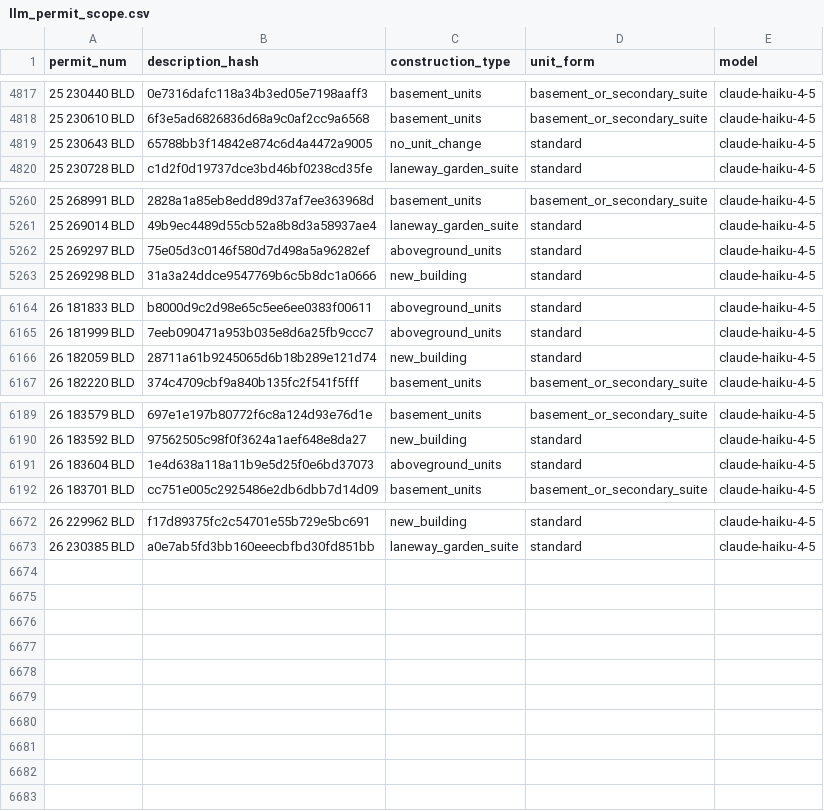
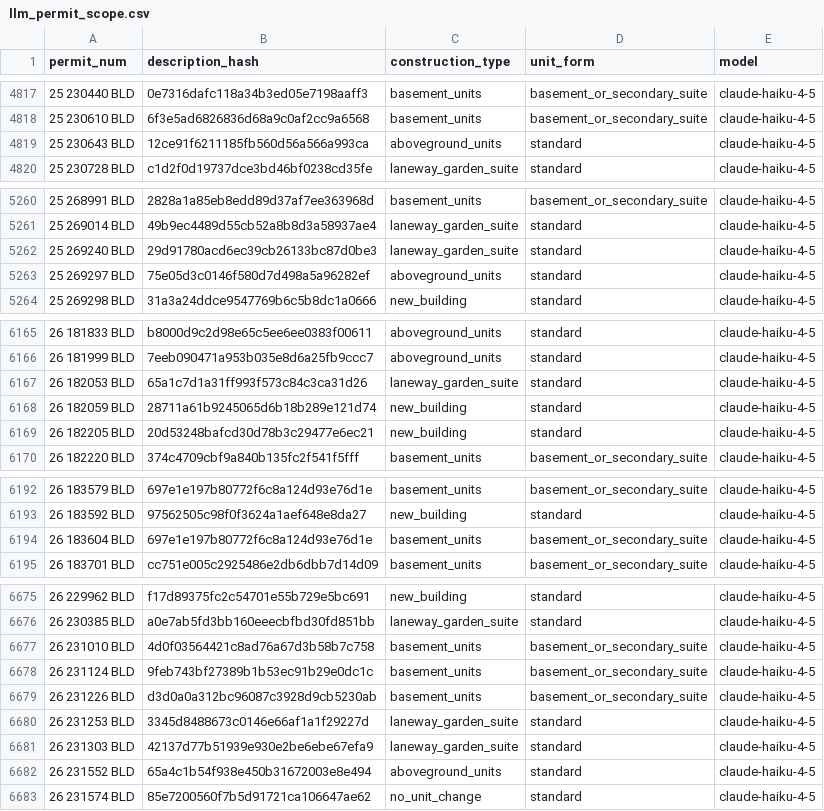
Before and after one commit to zuzubak/to-multiplex-map, a CSV file: dbt/seeds/llm_permit_scope.csv, drawn as a sheet; only a part is shown, gaps mark what is left out; the diff covers the shown part only.

```diff
--- a/dbt/seeds/llm_permit_scope.csv
+++ b/dbt/seeds/llm_permit_scope.csv
@@ -4818,3 +4818,3 @@ permit_num,description_hash,construction_type,unit_form,model
 25 230610 BLD,6f3e5ad6826836d68a9c0af2cc9a6568,basement_units,basement_or_secondary_suite,claude-haiku-4-5
-25 230643 BLD,65788bb3f14842e874c6d4a4472a9005,no_unit_change,standard,claude-haiku-4-5
+25 230643 BLD,12ce91f6211185fb560d56a566a993ca,aboveground_units,standard,claude-haiku-4-5
 25 230728 BLD,c1d2f0d19737dce3bd46bf0238cd35fe,laneway_garden_suite,standard,claude-haiku-4-5
@@ -5261,2 +5261,3 @@ permit_num,description_hash,construction_type,unit_form,model
 25 269014 BLD,49b9ec4489d55cb52a8b8d3a58937ae4,laneway_garden_suite,standard,claude-haiku-4-5
+25 269240 BLD,29d91780acd6ec39cb26133bc87d0be3,laneway_garden_suite,standard,claude-haiku-4-5
 25 269297 BLD,75e05d3c0146f580d7d498a5a96282ef,aboveground_units,standard,claude-haiku-4-5
@@ -6165,3 +6166,5 @@ permit_num,description_hash,construction_type,unit_form,model
 26 181999 BLD,7eeb090471a953b035e8d6a25fb9ccc7,aboveground_units,standard,claude-haiku-4-5
+26 182053 BLD,65a1c7d1a31ff993f573c84c3ca31d26,laneway_garden_suite,standard,claude-haiku-4-5
 26 182059 BLD,28711a61b9245065d6b18b289e121d74,new_building,standard,claude-haiku-4-5
+26 182205 BLD,20d53248bafcd30d78b3c29477e6ec21,new_building,standard,claude-haiku-4-5
 26 182220 BLD,374c4709cbf9a840b135fc2f541f5fff,basement_units,basement_or_secondary_suite,claude-haiku-4-5
@@ -6190,3 +6193,3 @@ permit_num,description_hash,construction_type,unit_form,model
 26 183592 BLD,97562505c98f0f3624a1aef648e8da27,new_building,standard,claude-haiku-4-5
-26 183604 BLD,1e4d638a118a11b9e5d25f0e6bd37073,aboveground_units,standard,claude-haiku-4-5
+26 183604 BLD,697e1e197b80772f6c8a124d93e76d1e,basement_units,basement_or_secondary_suite,claude-haiku-4-5
 26 183701 BLD,cc751e005c2925486e2db6dbb7d14d09,basement_units,basement_or_secondary_suite,claude-haiku-4-5
@@ -6673 +6676,8 @@ permit_num,description_hash,construction_type,unit_form,model
 26 230385 BLD,a0e7ab5fd3bb160eeecbfbd30fd851bb,laneway_garden_suite,standard,claude-haiku-4-5
+26 231010 BLD,4d0f03564421c8ad76a67d3b58b7c758,basement_units,basement_or_secondary_suite,claude-haiku-4-5
+26 231124 BLD,9feb743bf27389b1b53ec91b29e0dc1c,basement_units,basement_or_secondary_suite,claude-haiku-4-5
+26 231226 BLD,d3d0a0a312bc96087c3928d9cb5230ab,basement_units,basement_or_secondary_suite,claude-haiku-4-5
+26 231253 BLD,3345d8488673c0146e66af1a1f29227d,laneway_garden_suite,standard,claude-haiku-4-5
+26 231303 BLD,42137d77b51939e930e2be6ebe67efa9,laneway_garden_suite,standard,claude-haiku-4-5
+26 231552 BLD,65a4c1b54f938e450b31672003e8e494,aboveground_units,standard,claude-haiku-4-5
+26 231574 BLD,85e7200560f7b5d91721ca106647ae62,no_unit_change,standard,claude-haiku-4-5
```
Also changed, not shown: 5 edited cells elsewhere in this file, 3 other files.
